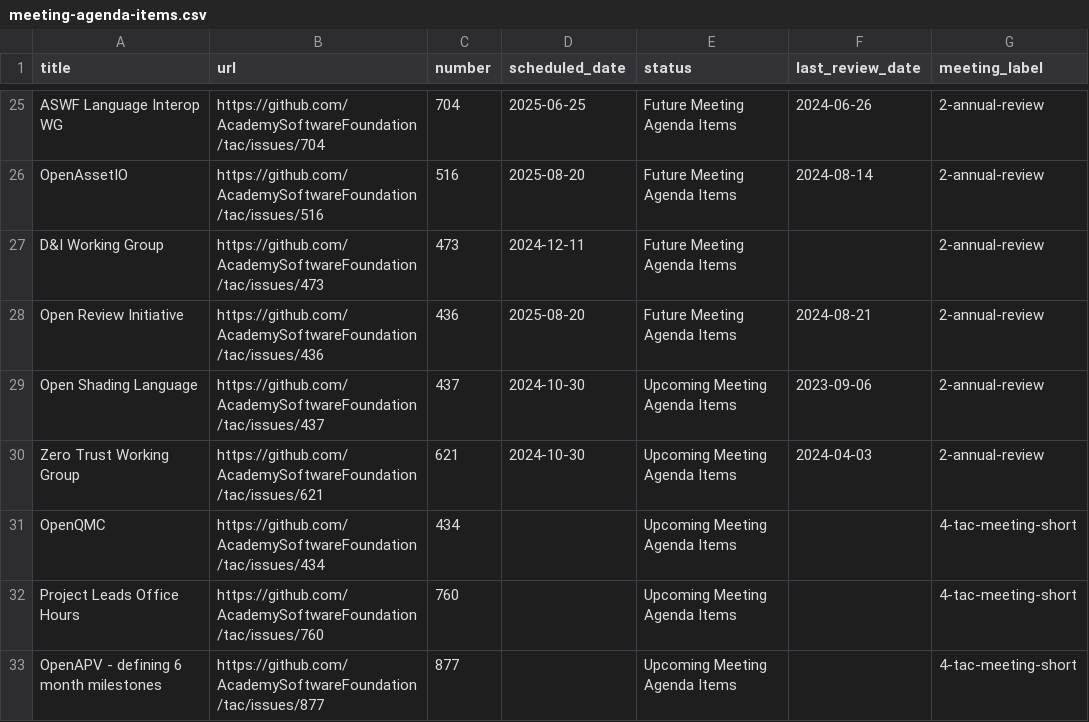
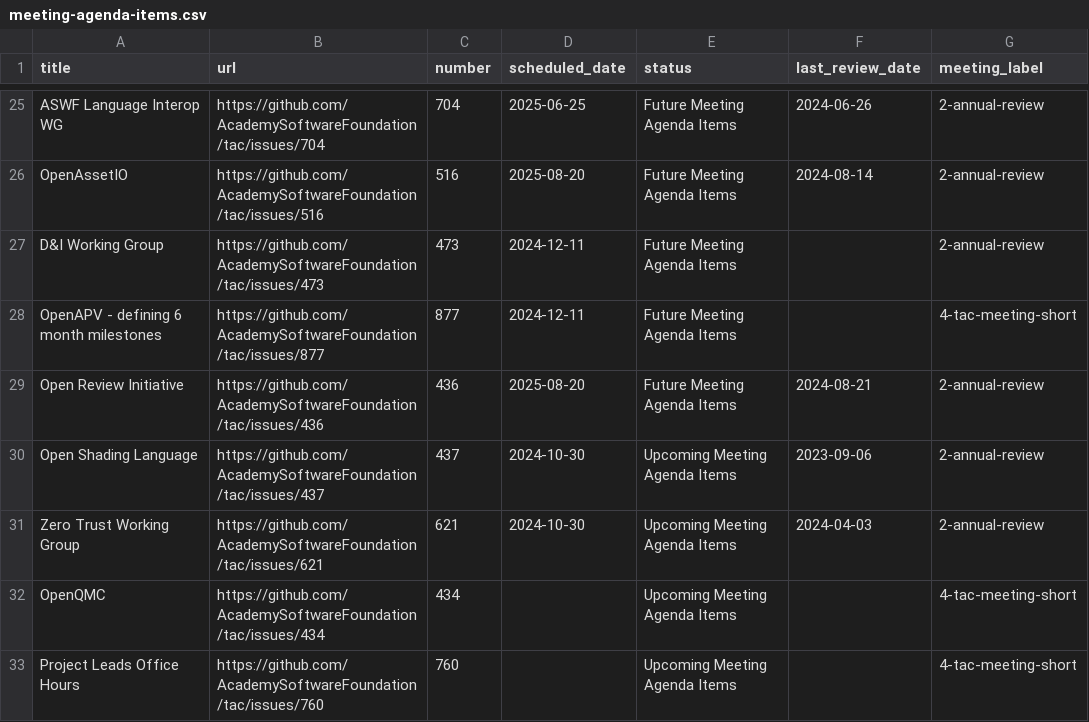
Before and after one commit to AcademySoftwareFoundation/tac, a CSV file: _data/meeting-agenda-items.csv, drawn as a sheet; only a part is shown, gaps mark what is left out; removed rows and columns are numbered as before the commit, all else as after; the diff names each change by its address in the sheet, - before the commit and + after, or states it on an @@ line.

```diff
--- a/_data/meeting-agenda-items.csv
+++ b/_data/meeting-agenda-items.csv
+row 28: OpenAPV - defining 6 month milestones | https://github.com/AcademySoftwareFoundation/tac/issues/877 | 877 | 2024-12-11 | Future Meeting Agenda Items |  | 4-tac-meeting-short
-row 33: OpenAPV - defining 6 month milestones | https://github.com/AcademySoftwareFoundation/tac/issues/877 | 877 |  | Upcoming Meeting Agenda Items |  | 4-tac-meeting-short
```
Also changed, not shown: _data/tacmembers.csv.
